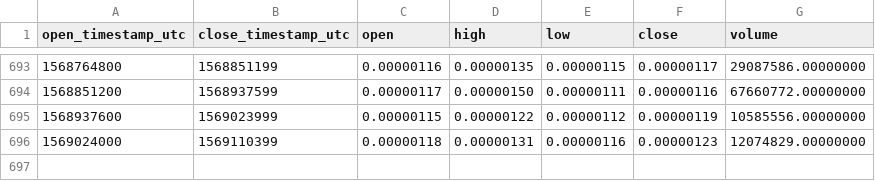
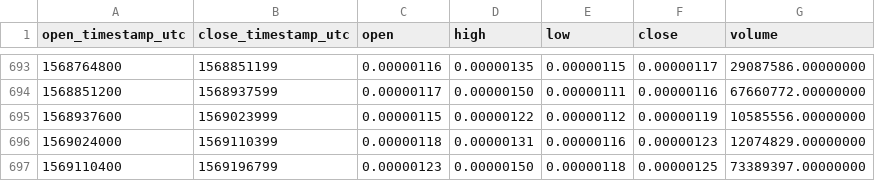
Before and after one commit to cryptobigbro/binance-REQBTC, a CSV file: binance-REQBTC-1d.csv, drawn as a sheet; only a part is shown, gaps mark what is left out.

Commit message:
Update OHLCV data.

```diff
--- a/binance-REQBTC-1d.csv
+++ b/binance-REQBTC-1d.csv
@@ -696 +696,2 @@ open_timestamp_utc,close_timestamp_utc,open,high,low,close,volume
 1569024000,1569110399,0.00000118,0.00000131,0.00000116,0.00000123,12074829.00000000
+1569110400,1569196799,0.00000123,0.00000150,0.00000118,0.00000125,73389397.00000000
```
Also changed, not shown: 1 other file.
